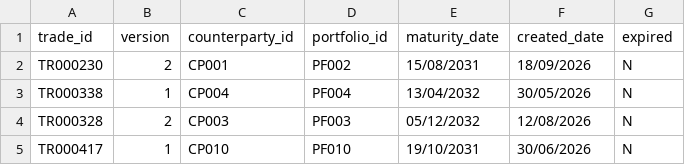
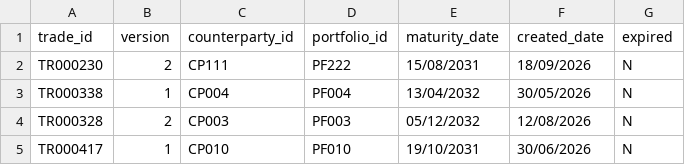
Before and after one commit to borsema/TradeStoreV1, a CSV file: ml/synthetic_trades_test.csv, drawn as a sheet; only a part is shown.

```diff
--- a/ml/synthetic_trades_test.csv
+++ b/ml/synthetic_trades_test.csv
@@ -1,3 +1,3 @@
 trade_id,version,counterparty_id,portfolio_id,maturity_date,created_date,expired
-TR000230,2,CP001,PF002,15/08/2031,18/09/2026,N
+TR000230,2,CP111,PF222,15/08/2031,18/09/2026,N
 TR000338,1,CP004,PF004,13/04/2032,30/05/2026,N
```
Also changed, not shown: 10 other files.
